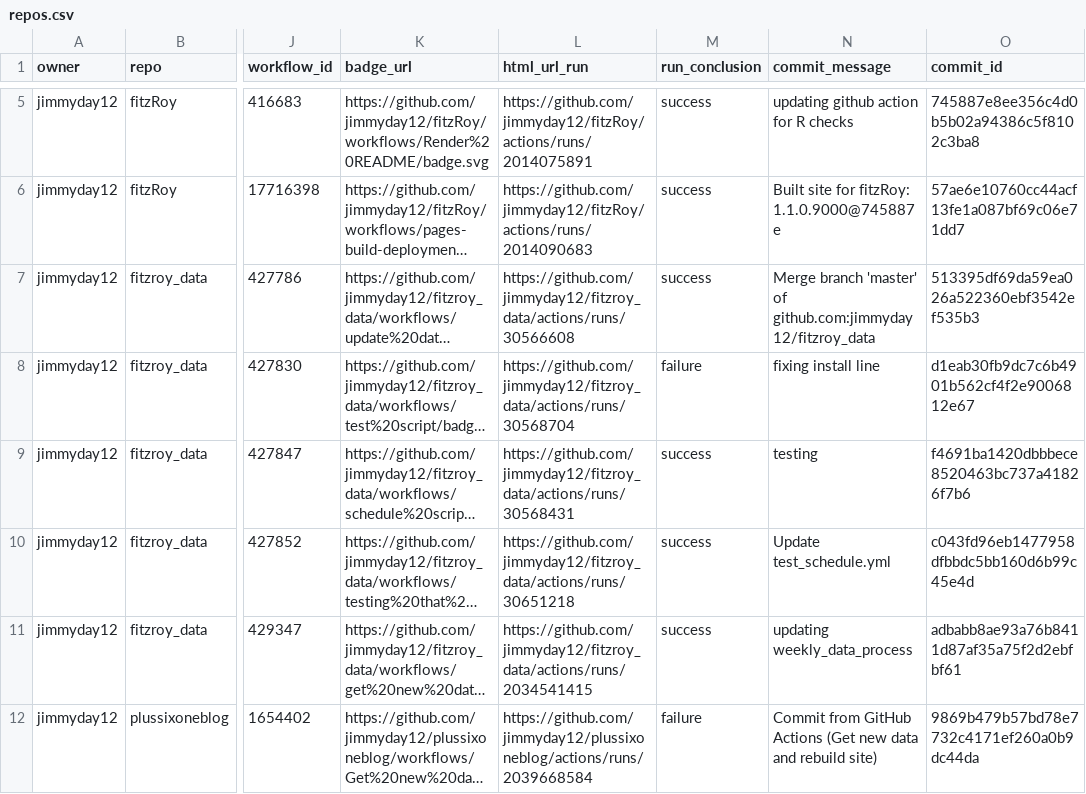
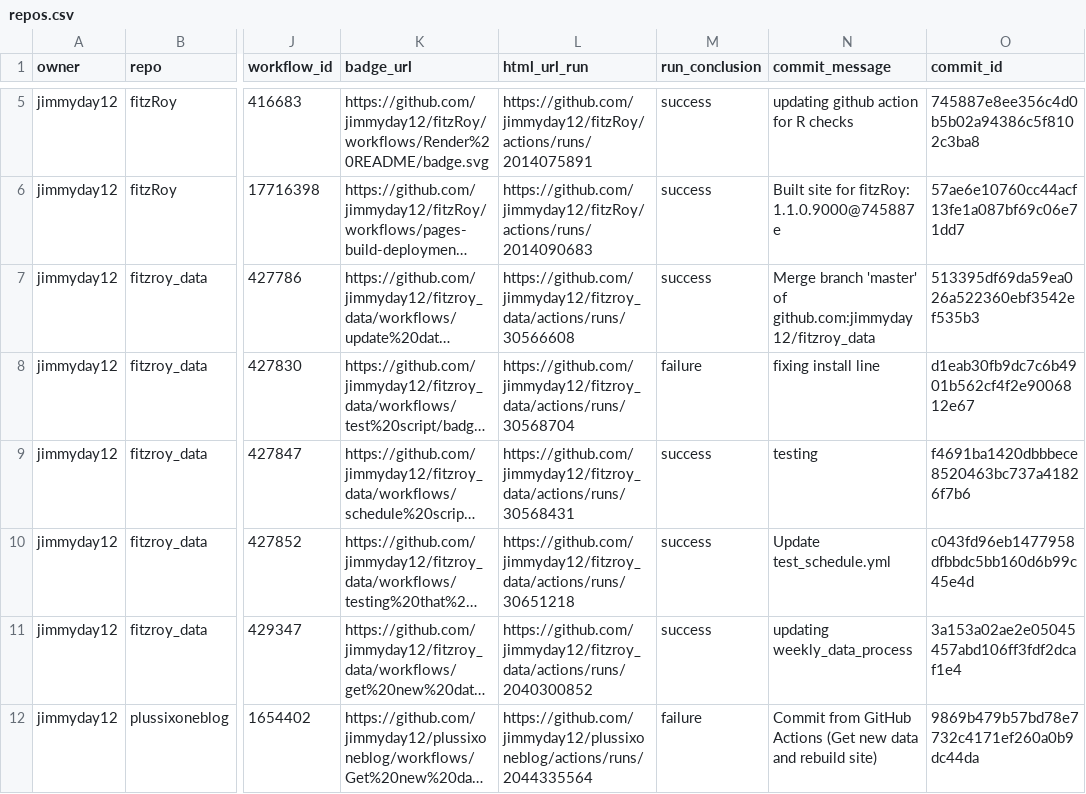
Before and after one commit to jimmyday12/status, a CSV file: repos.csv, drawn as a sheet; only a part is shown, gaps mark what is left out; long unchanged cells end in …; the diff names each change by its address in the sheet, - before the commit and + after, or states it on an @@ line.

```diff
--- a/repos.csv
+++ b/repos.csv
-L11 (html_url_run): https://github.com/jimmyday12/fitzroy_data/actions/runs/2034541415
+L11 (html_url_run): https://github.com/jimmyday12/fitzroy_data/actions/runs/2040300852
-O11 (commit_id): adbabb8ae93a76b8411d87af35a75f2d2ebfbf61
+O11 (commit_id): 3a153a02ae2e05045457abd106ff3fdf2dcaf1e4
-L12 (html_url_run): https://github.com/jimmyday12/plussixoneblog/actions/runs/2039668584
+L12 (html_url_run): https://github.com/jimmyday12/plussixoneblog/actions/runs/2044335564
```
Also changed, not shown: 1 other file.
